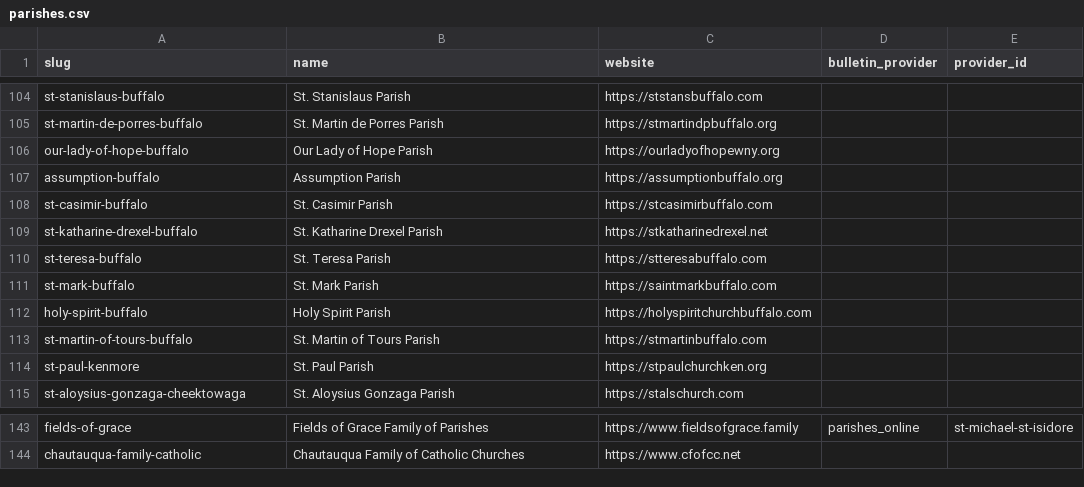
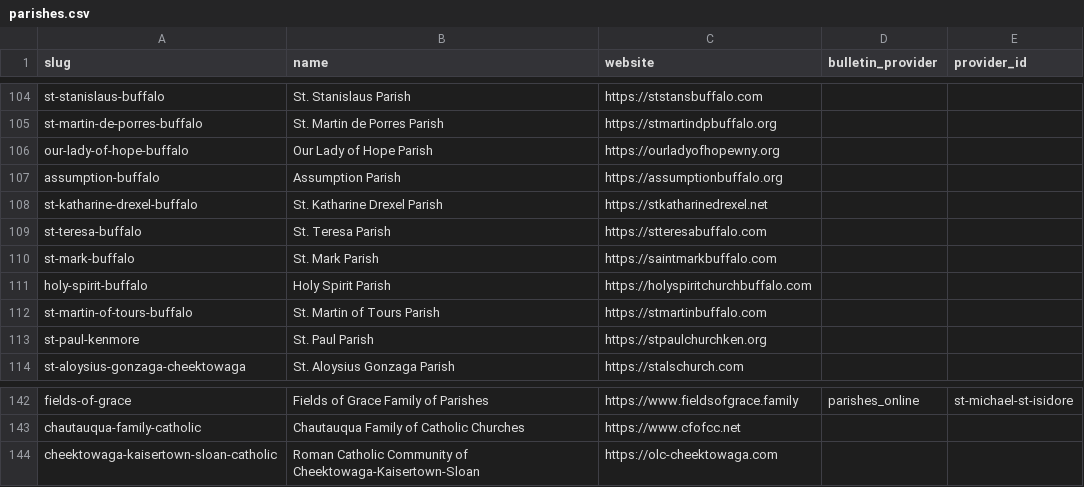
Before and after one commit to lyonsl2/project-carlo, a CSV file: data/parishes.csv, drawn as a sheet; only a part is shown, gaps mark what is left out.

```diff
--- a/data/parishes.csv
+++ b/data/parishes.csv
@@ -107,3 +107,2 @@ our-lady-of-hope-buffalo,Our Lady of Hope Parish,https://ourladyofhopewny.org,,
 assumption-buffalo,Assumption Parish,https://assumptionbuffalo.org,,
-st-casimir-buffalo,St. Casimir Parish,https://stcasimirbuffalo.com,,
 st-katharine-drexel-buffalo,St. Katharine Drexel Parish,https://stkatharinedrexel.net,,
@@ -144 +143,2 @@ fields-of-grace,Fields of Grace Family of Parishes,https://www.fieldsofgrace.fam
 chautauqua-family-catholic,Chautauqua Family of Catholic Churches,https://www.cfofcc.net,,
+cheektowaga-kaisertown-sloan-catholic,Roman Catholic Community of Cheektowaga-Kaisertown-Sloan,https://olc-cheektowaga.com,,
```
Also changed, not shown: data/churches.csv, 1 other file.
